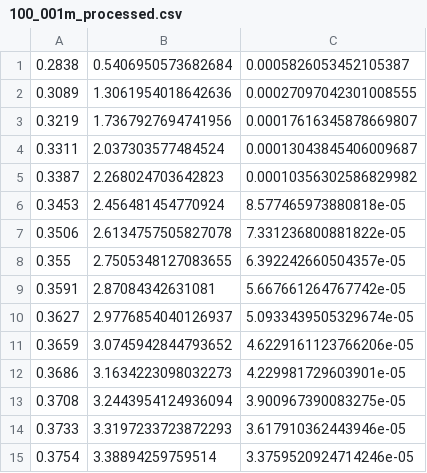
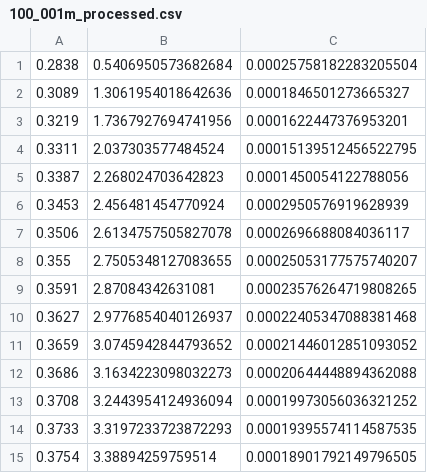
Before and after one commit to zbamber/experiments, a CSV file: boltzmann/data/100_001m_processed.csv, drawn as a sheet.

```diff
--- a/boltzmann/data/100_001m_processed.csv
+++ b/boltzmann/data/100_001m_processed.csv
@@ -1,15 +1,15 @@
-0.2838,0.5406950573682684,0.0005826053452105387
-0.3089,1.3061954018642636,0.00027097042301008555
-0.3219,1.7367927694741956,0.00017616345878669807
-0.3311,2.037303577484524,0.00013043845406009687
-0.3387,2.268024703642823,0.00010356302586829982
-0.3453,2.456481454770924,8.577465973880818e-05
-0.3506,2.6134757505827078,7.331236800881822e-05
-0.355,2.7505348127083655,6.392242660504357e-05
-0.3591,2.87084342631081,5.667661264767742e-05
-0.3627,2.9776854040126937,5.0933439505329674e-05
-0.3659,3.0745942844793652,4.6229161123766206e-05
-0.3686,3.1634223098032273,4.229981729603901e-05
-0.3708,3.2443954124936094,3.900967390083275e-05
-0.3733,3.3197233723872293,3.617910362443946e-05
-0.3754,3.38894259759514,3.3759520924714246e-05
+0.2838,0.5406950573682684,0.00025758182283205504
+0.3089,1.3061954018642636,0.0001846501273665327
+0.3219,1.7367927694741956,0.0001622447376953201
+0.3311,2.037303577484524,0.00015139512456522795
+0.3387,2.268024703642823,0.0001450054122788056
+0.3453,2.456481454770924,0.0002950576919628939
+0.3506,2.6134757505827078,0.0002696688084036117
+0.355,2.7505348127083655,0.00025053177575740207
+0.3591,2.87084342631081,0.00023576264719808265
+0.3627,2.9776854040126937,0.00022405347088381468
+0.3659,3.0745942844793652,0.00021446012851093052
+0.3686,3.1634223098032273,0.00020644448894362088
+0.3708,3.2443954124936094,0.00019973056036321252
+0.3733,3.3197233723872293,0.00019395574114587535
+0.3754,3.38894259759514,0.00018901792149796505
```
Also changed, not shown: boltzmann/data/0_010k_processed.csv, boltzmann/data/0_100k_processed.csv, 17 other files.
